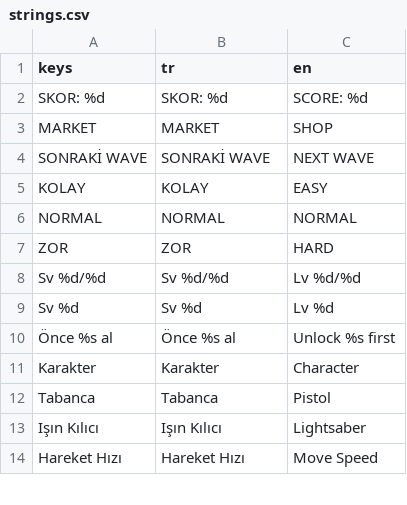
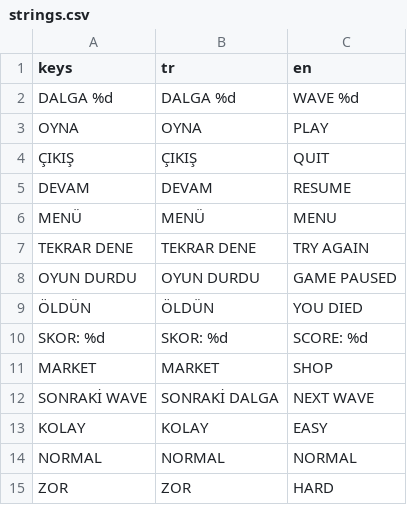
Before and after one commit to parkinsoonn/Freak_Survivor, a CSV file: assets/translations/strings.csv, drawn as a sheet; only a part is shown; the shorter side is filled out with more unchanged rows.

Commit message:
Translate wave text, buttons and panel titles (TR: DALGA, OYNA, DEVAM...)

```diff
--- a/assets/translations/strings.csv
+++ b/assets/translations/strings.csv
@@ -1,5 +1,13 @@
 keys,tr,en
+DALGA %d,DALGA %d,WAVE %d
+OYNA,OYNA,PLAY
+ÇIKIŞ,ÇIKIŞ,QUIT
+DEVAM,DEVAM,RESUME
+MENÜ,MENÜ,MENU
+TEKRAR DENE,TEKRAR DENE,TRY AGAIN
+OYUN DURDU,OYUN DURDU,GAME PAUSED
+ÖLDÜN,ÖLDÜN,YOU DIED
 SKOR: %d,SKOR: %d,SCORE: %d
 MARKET,MARKET,SHOP
-SONRAKİ WAVE,SONRAKİ WAVE,NEXT WAVE
+SONRAKİ WAVE,SONRAKİ DALGA,NEXT WAVE
 KOLAY,KOLAY,EASY
```
Also changed, not shown: 15 other files.
